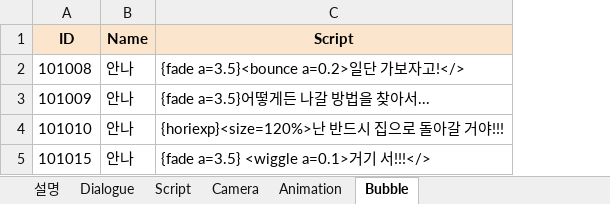
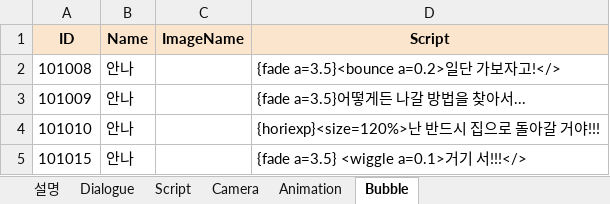
Before and after one commit to Team-Cocoon/Nine-Reincarnation, an Excel workbook: NineReincarnation/Assets/08. Scripts/Data/DialogueData.xlsx, sheet Bubble, drawn as a sheet; values as stored, in another font and other column widths than the file's, no borders; the diff names each change by its address in the sheet, - before the commit and + after, or states it on an @@ line.

```diff
--- a/NineReincarnation/Assets/08. Scripts/Data/DialogueData.xlsx (sheet Bubble)
+++ b/NineReincarnation/Assets/08. Scripts/Data/DialogueData.xlsx (sheet Bubble)
+column C (ImageName), empty
```
Also changed, not shown: sheet Dialogue, sheet Script, sheet Animation, sheet Camera, 18 other files.
